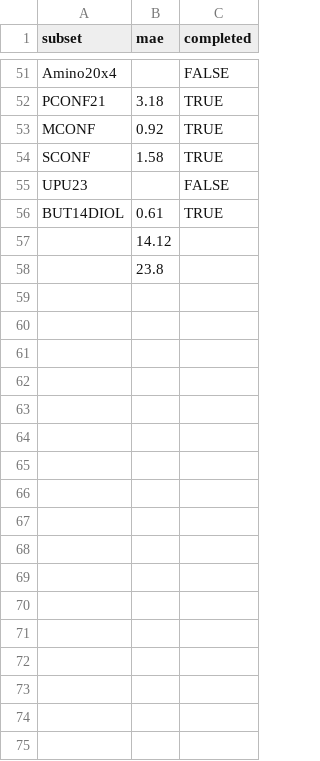
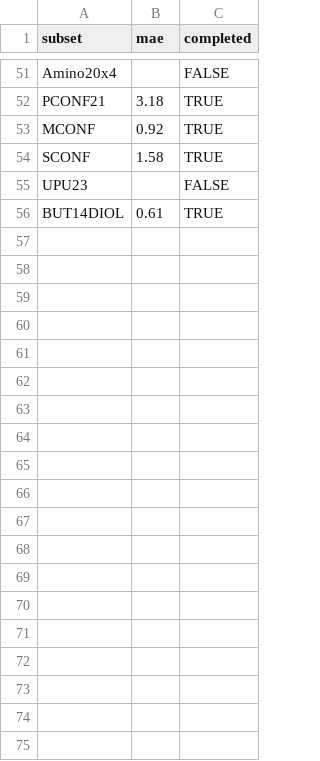
Before and after one commit to ariwagen/personal-website, a CSV file: src/data/gmtkn55/ani-1ccx-gmtkn55.csv, drawn as a sheet; only a part is shown, gaps mark what is left out; the diff covers the shown part only.

```diff
--- a/src/data/gmtkn55/ani-1ccx-gmtkn55.csv
+++ b/src/data/gmtkn55/ani-1ccx-gmtkn55.csv
@@ -56,20 +56 @@ UPU23,,FALSE
 BUT14DIOL,0.61,TRUE
-,14.12,
-,23.8,
-,,
-,,
-,,
-,,
-,,
-,,
-,,
-,,
-,,
-,,
-,,
-,,
-,,
-,,
-,,
-,,
-,,
```
Also changed, not shown: 655 removed rows elsewhere in this file, src/data/datasets.csv, src/data/gmtkn55/ani-2x-gmtkn55.csv, 3 other files.
